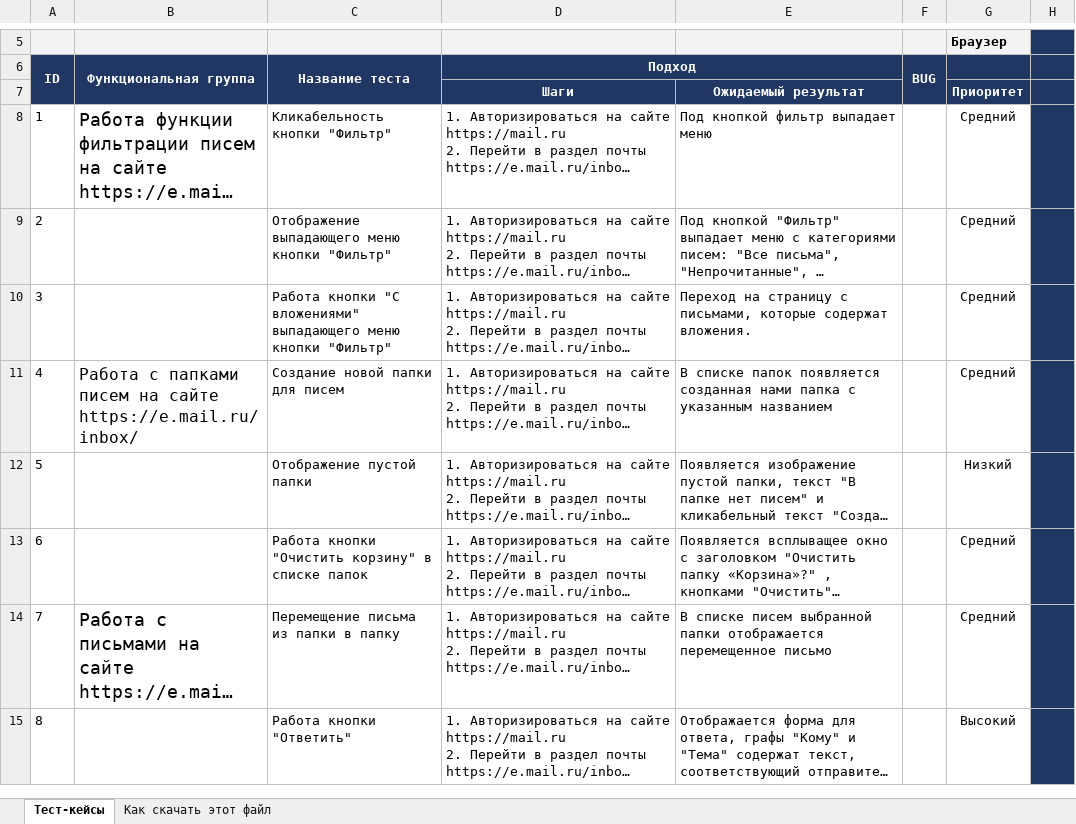
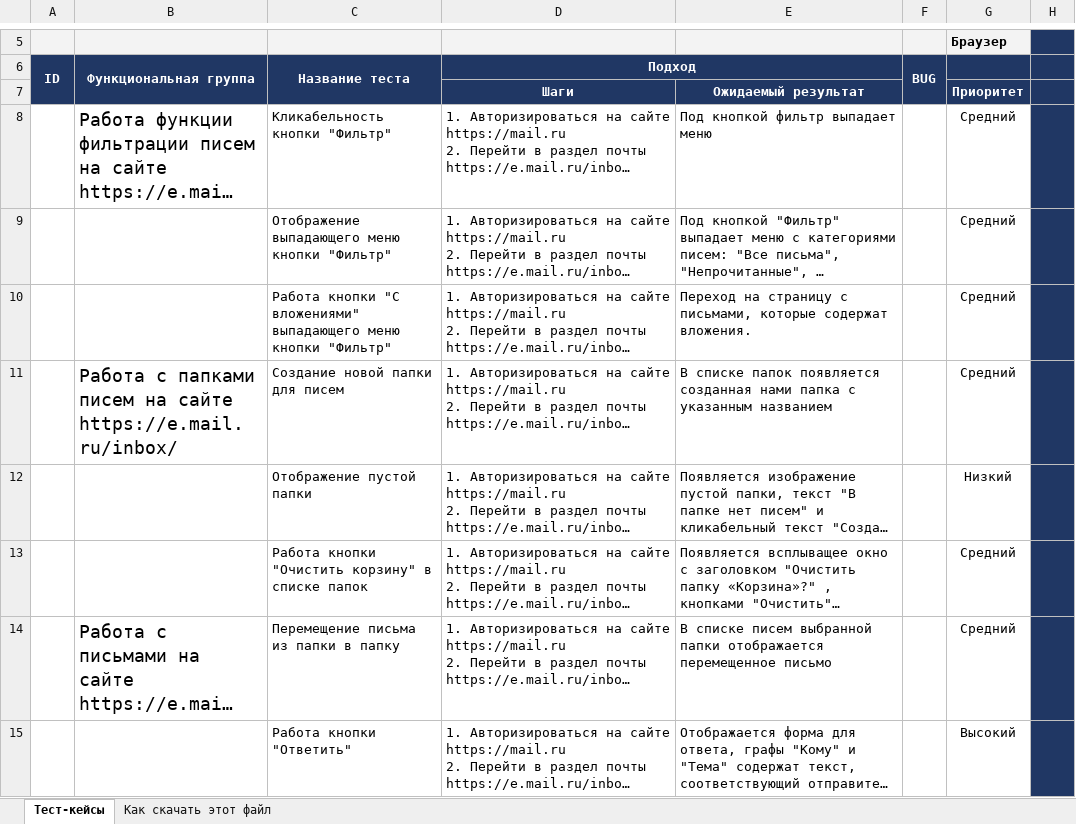
Before and after one commit to dariaall/OleinikDaria_QAqourse, an Excel workbook: Олейник Дарья Таблица с тест-кейсами.xlsx, sheet Тест-кейсы, drawn as a sheet; only a part is shown, gaps mark what is left out; long unchanged cells end in …; values as stored, in another font and other column widths than the file's, no borders; the diff covers the shown part only; the diff names each change by its address in the sheet, - before the commit and + after, or states it on an @@ line.

Commit message:
Update Олейник Дарья Таблица с тест-кейсами.xlsx

```diff
--- a/Олейник Дарья Таблица с тест-кейсами.xlsx (sheet Тест-кейсы)
+++ b/Олейник Дарья Таблица с тест-кейсами.xlsx (sheet Тест-кейсы)
-A8: 1
+A8: (empty)
-A9: 2
+A9: (empty)
-A10: 3
+A10: (empty)
-A11: 4
+A11: (empty)
@@ B11 text size: larger @@
-A12: 5
+A12: (empty)
-A13: 6
+A13: (empty)
-A14: 7
+A14: (empty)
-A15: 8
+A15: (empty)
```
Also changed, not shown: 21 added rows, 7 removed rows, 42 edited cells and cell formats elsewhere in this sheet.
